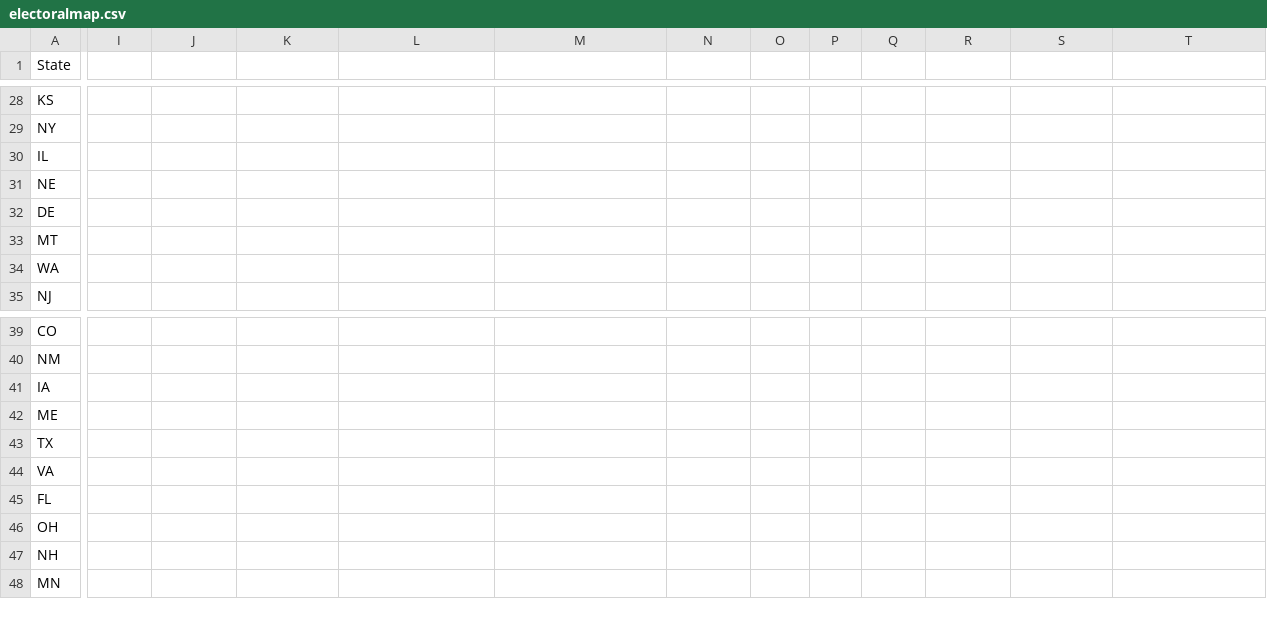
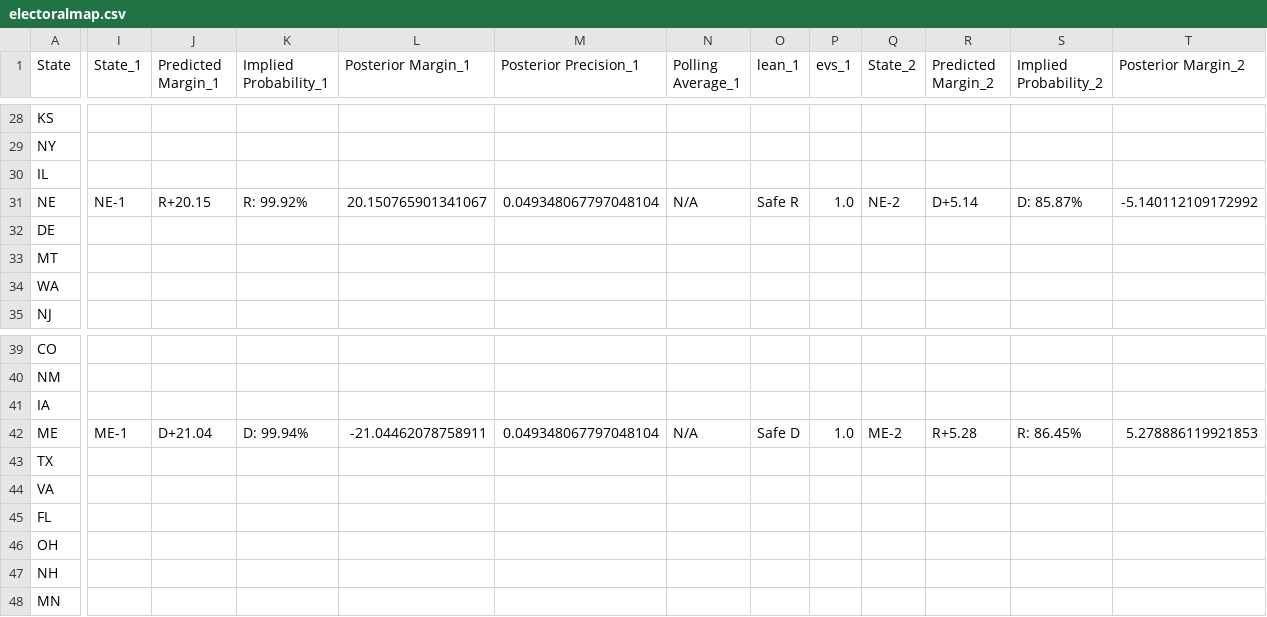
Before and after one commit to TheBreakdownPoint/Election-Prediction-2024, a CSV file: electoralmap.csv, drawn as a sheet; only a part is shown, gaps mark what is left out; the diff covers the shown part only; the diff names each change by its address in the sheet, - before the commit and + after, or states it on an @@ line.

Commit message:
Update 8-25 Added electoralmap.csv additional columns for NE and ME

```diff
--- a/electoralmap.csv
+++ b/electoralmap.csv
-I1: (empty)
+I1: State_1
-J1: (empty)
+J1: Predicted Margin_1
-K1: (empty)
+K1: Implied Probability_1
-L1: (empty)
+L1: Posterior Margin_1
-M1: (empty)
+M1: Posterior Precision_1
-N1: (empty)
+N1: Polling Average_1
-O1: (empty)
+O1: lean_1
-P1: (empty)
+P1: evs_1
-Q1: (empty)
+Q1: State_2
-R1: (empty)
+R1: Predicted Margin_2
-S1: (empty)
+S1: Implied Probability_2
-T1: (empty)
+T1: Posterior Margin_2
-I31 (State_1): (empty)
+I31 (State_1): NE-1
-J31 (Predicted Margin_1): (empty)
+J31 (Predicted Margin_1): R+20.15
-K31 (Implied Probability_1): (empty)
+K31 (Implied Probability_1): R: 99.92%
-L31 (Posterior Margin_1): (empty)
+L31 (Posterior Margin_1): 20.150765901341067
-M31 (Posterior Precision_1): (empty)
+M31 (Posterior Precision_1): 0.049348067797048104
-N31 (Polling Average_1): (empty)
+N31 (Polling Average_1): N/A
-O31 (lean_1): (empty)
+O31 (lean_1): Safe R
-P31 (evs_1): (empty)
+P31 (evs_1): 1.0
-Q31 (State_2): (empty)
+Q31 (State_2): NE-2
-R31 (Predicted Margin_2): (empty)
+R31 (Predicted Margin_2): D+5.14
-S31 (Implied Probability_2): (empty)
+S31 (Implied Probability_2): D: 85.87%
-T31 (Posterior Margin_2): (empty)
+T31 (Posterior Margin_2): -5.140112109172992
-I42 (State_1): (empty)
+I42 (State_1): ME-1
-J42 (Predicted Margin_1): (empty)
+J42 (Predicted Margin_1): D+21.04
-K42 (Implied Probability_1): (empty)
+K42 (Implied Probability_1): D: 99.94%
-L42 (Posterior Margin_1): (empty)
+L42 (Posterior Margin_1): -21.04462078758911
-M42 (Posterior Precision_1): (empty)
+M42 (Posterior Precision_1): 0.049348067797048104
-N42 (Polling Average_1): (empty)
+N42 (Polling Average_1): N/A
-O42 (lean_1): (empty)
+O42 (lean_1): Safe D
-P42 (evs_1): (empty)
+P42 (evs_1): 1.0
-Q42 (State_2): (empty)
+Q42 (State_2): ME-2
-R42 (Predicted Margin_2): (empty)
+R42 (Predicted Margin_2): R+5.28
-S42 (Implied Probability_2): (empty)
+S42 (Implied Probability_2): R: 86.45%
-T42 (Posterior Margin_2): (empty)
+T42 (Posterior Margin_2): 5.278886119921853
```
Also changed, not shown: 28 edited cells elsewhere in this file.
